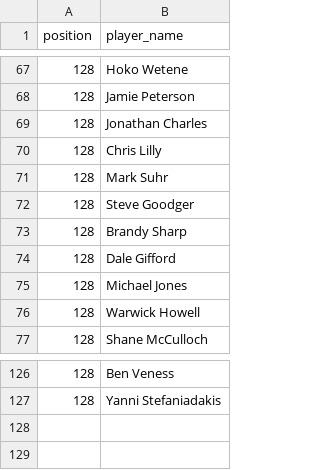
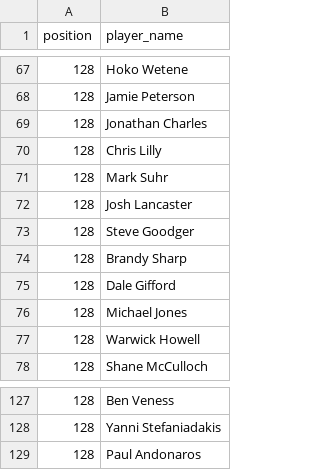
Before and after one commit to martinjandrews/pr2, a CSV file: results/kings_cup_2025.csv, drawn as a sheet; only a part is shown, gaps mark what is left out.

Commit message:
Updated results from new script

```diff
--- a/results/kings_cup_2025.csv
+++ b/results/kings_cup_2025.csv
@@ -71,2 +71,3 @@ position,player_name
 128,Mark Suhr
+128,Josh Lancaster
 128,Steve Goodger
@@ -127 +128,2 @@ position,player_name
 128,Yanni Stefaniadakis
+128,Paul Andonaros
```
